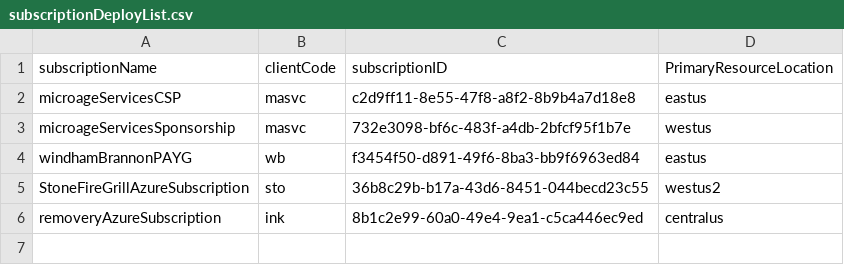
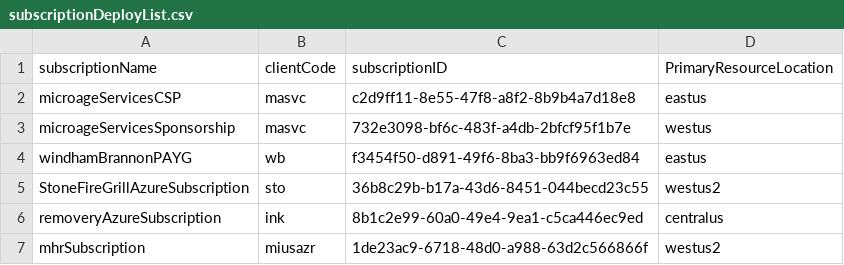
Before and after one commit to MicroAgeServicesOrg/Azure-Lighthouse-deploymentAutomation, a CSV file: subscriptionDeployList.csv, drawn as a sheet.

Commit message:
added mhr sub

```diff
--- a/subscriptionDeployList.csv
+++ b/subscriptionDeployList.csv
@@ -6 +6,2 @@ StoneFireGrillAzureSubscription,sto,36b8c29b-b17a-43d6-8451-044becd23c55,westus2
 removeryAzureSubscription,ink,8b1c2e99-60a0-49e4-9ea1-c5ca446ec9ed,centralus
+mhrSubscription,miusazr,1de23ac9-6718-48d0-a988-63d2c566866f,westus2
```
